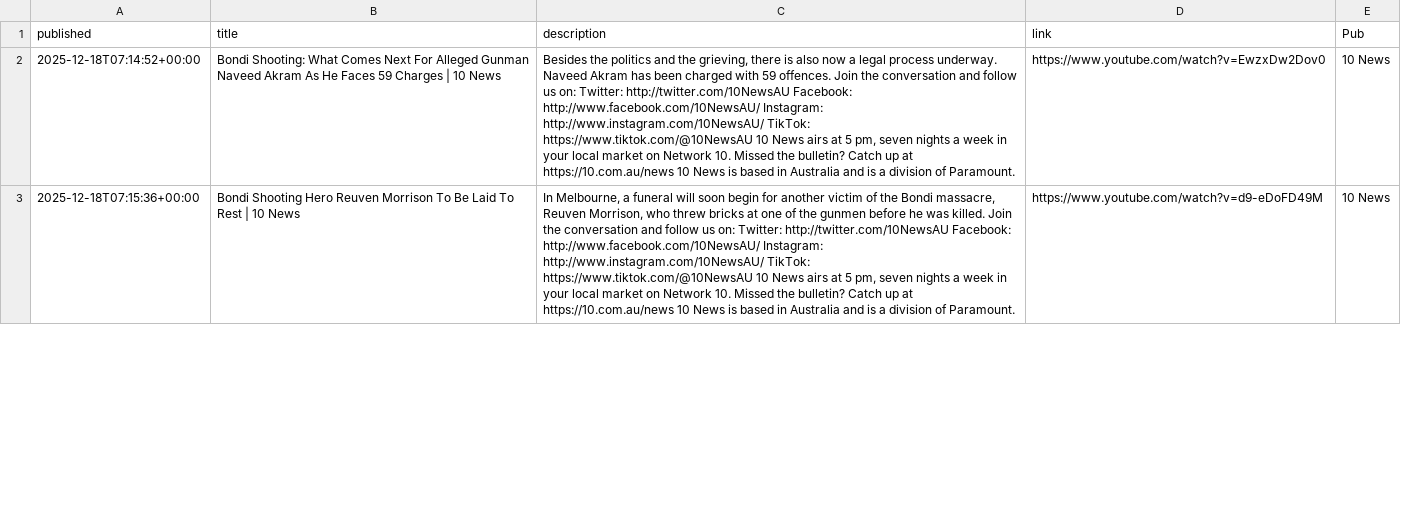
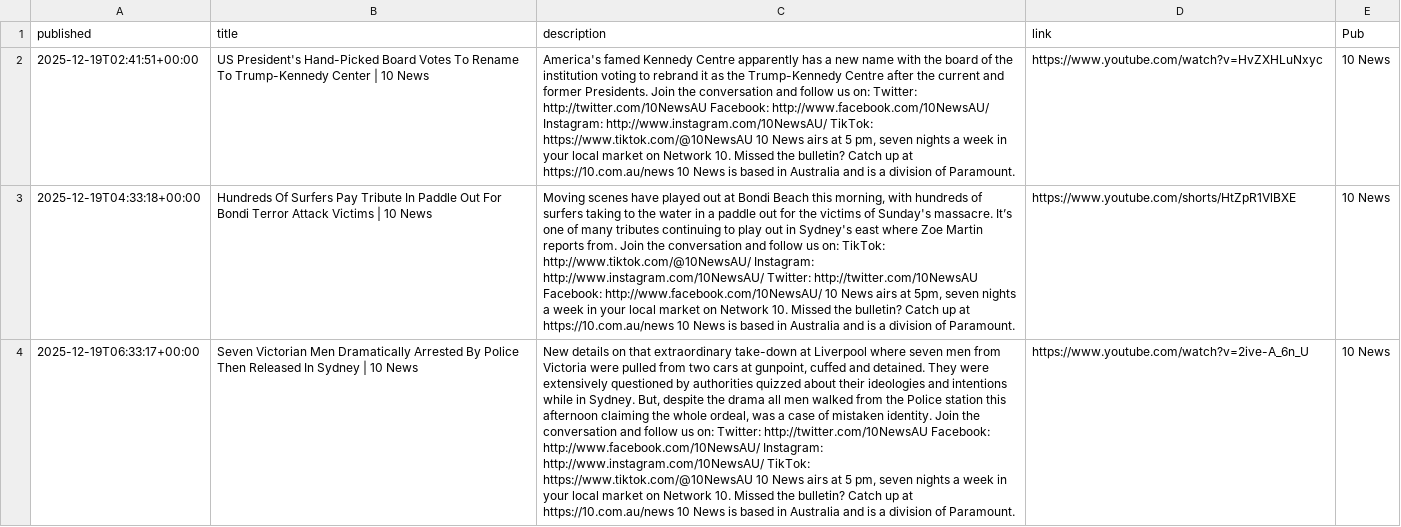
Before and after one commit to joshnicholas/collect-clips, a CSV file: data/10 News.csv, drawn as a sheet; only a part is shown; addresses are those after the commit; the diff covers the shown part only; the diff names each change by its address in the sheet, - before the commit and + after, or states it on an @@ line.

```diff
--- a/data/10 News.csv
+++ b/data/10 News.csv
-A2 (published): 2025-12-18T07:14:52+00:00
+A2 (published): 2025-12-19T02:41:51+00:00
-B2 (title): Bondi Shooting: What Comes Next For Alleged Gunman Naveed Akram As He Faces 59 Charges | 10…
+B2 (title): US President's Hand-Picked Board Votes To Rename To Trump-Kennedy Center | 10…
-C2 (description): Besides the politics and the grieving, there is also now a legal process underway. Naveed Akram has been charged with 59 offences. Join the…
+C2 (description): America's famed Kennedy Centre apparently has a new name with the board of the institution voting to rebrand it as the Trump-Kennedy Centre after the current and former Presidents. Join the…
-D2 (link): https://www.youtube.com/watch?v=EwzxDw2Dov0
+D2 (link): https://www.youtube.com/watch?v=HvZXHLuNxyc
+row 3: 2025-12-19T04:33:18+00:00 | Hundreds Of Surfers Pay Tribute In Paddle Out For Bondi Terror Attack Victims | 10 News | Moving scenes have played out at Bondi Beach this morning, with hundreds of surfers taking to the water in a paddle out for the victims of Sunday's massacre. It’s one of many tributes continuing to play out in Sydney's east where Zoe Martin reports from. Join the conversation and follow us on: TikTok: http://www.tiktok.com/@10NewsAU/ Instagram: http://www.instagram.com/10NewsAU/ Twitter: http://twitter.com/10NewsAU Facebook: http://www.facebook.com/10NewsAU/ 10 News airs at 5pm, seven nights a week in your local market on Network 10. Missed the bulletin? Catch up at https://10.com.au/news 10 News is based in Australia and is a division of Paramount. | https://www.youtube.com/shorts/HtZpR1VlBXE | 10 News
-A4 (published): 2025-12-18T07:15:36+00:00
+A4 (published): 2025-12-19T06:33:17+00:00
-B4 (title): Bondi Shooting Hero Reuven Morrison To Be Laid To Rest | 10…
+B4 (title): Seven Victorian Men Dramatically Arrested By Police Then Released In Sydney | 10…
-C4 (description): In Melbourne, a funeral will soon begin for another victim of the Bondi massacre, Reuven Morrison, who threw bricks at one of the gunmen before he was killed. Join the…
+C4 (description): New details on that extraordinary take-down at Liverpool where seven men from Victoria were pulled from two cars at gunpoint, cuffed and detained. They were extensively questioned by authorities quizzed about their ideologies and intentions while in Sydney. But, despite the drama all men walked from the Police station this afternoon claiming the whole ordeal, was a case of mistaken identity. Join the…
-D4 (link): https://www.youtube.com/watch?v=d9-eDoFD49M
+D4 (link): https://www.youtube.com/watch?v=2ive-A_6n_U
```
Also changed, not shown: 5 added rows, 6 removed rows and 25 edited cells elsewhere in this file, data/7News.csv, data/9News.csv, 3 other files.
